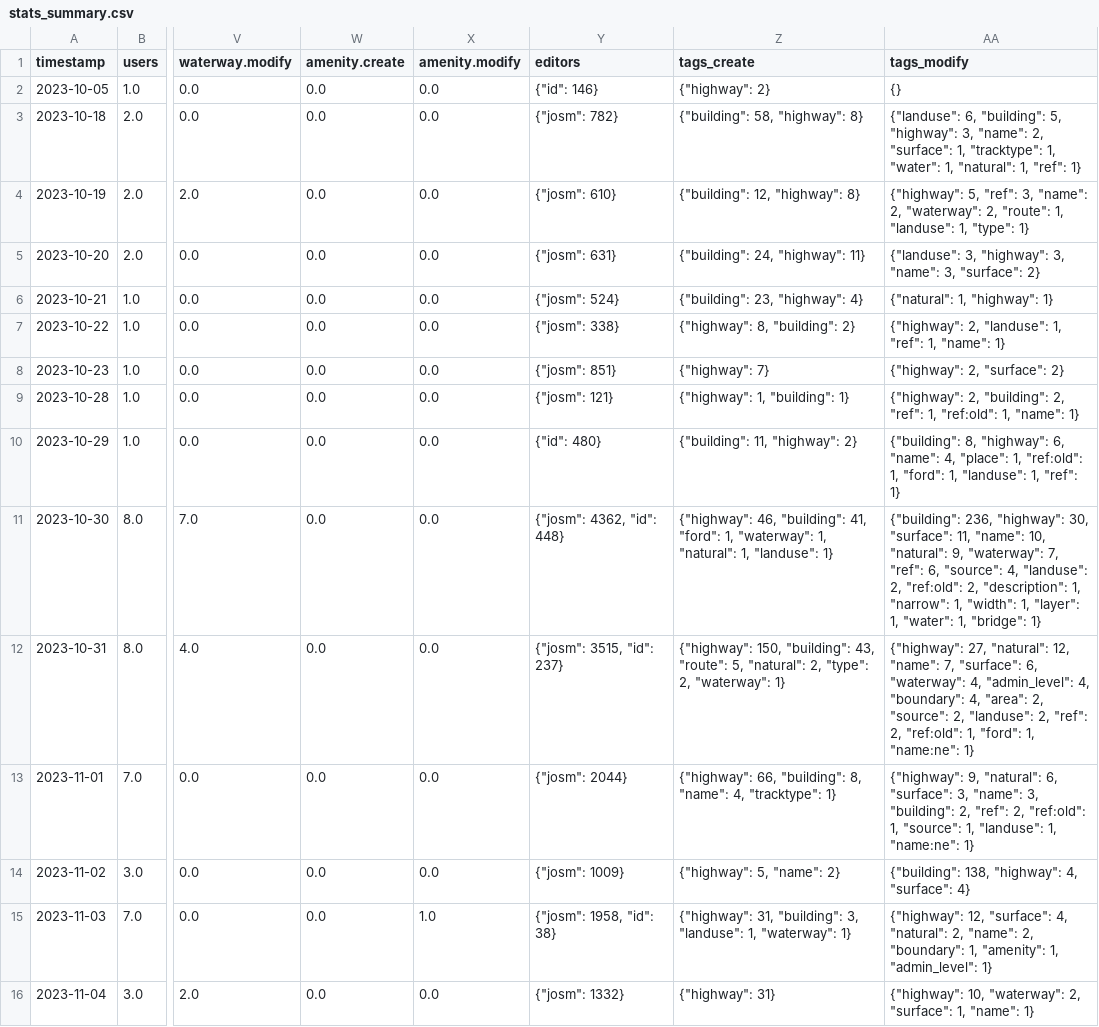
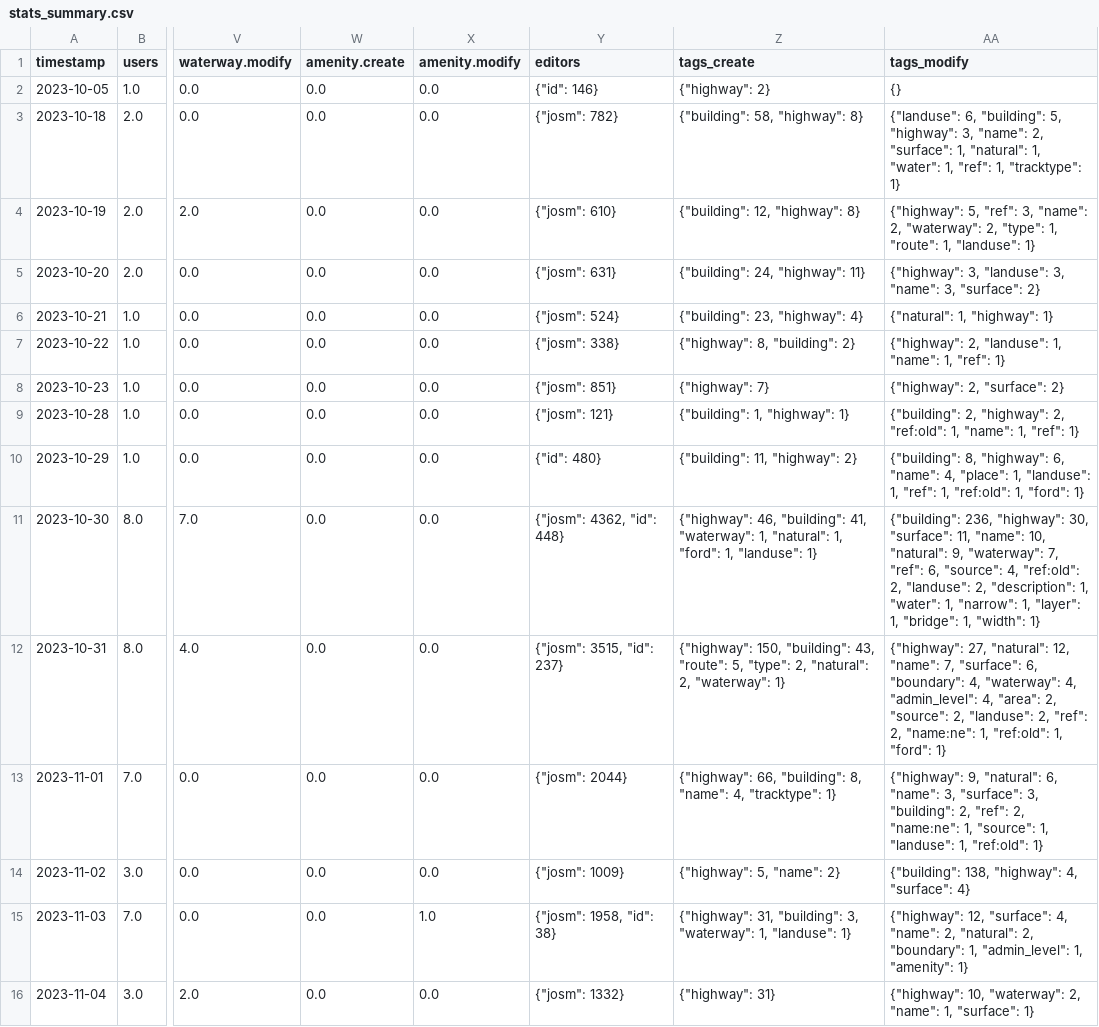
Before and after one commit to Aadesh-Baral/OSMSG, a CSV file: stats/SNRMPNepal/Every2days/stats_summary.csv, drawn as a sheet; only a part is shown, gaps mark what is left out; the diff covers the shown part only; the diff names each change by its address in the sheet, - before the commit and + after, or states it on an @@ line.

Commit message:
Updated Every2days SNRMPNepal stats

```diff
--- a/stats/SNRMPNepal/Every2days/stats_summary.csv
+++ b/stats/SNRMPNepal/Every2days/stats_summary.csv
-AA3 (tags_modify): …"surface": 1, "tracktype": 1, "water": 1, "natural": 1, "ref": 1}
+AA3 (tags_modify): …"surface": 1, "natural": 1, "water": 1, "ref": 1, "tracktype": 1}
-AA4 (tags_modify): …"waterway": 2, "route": 1, "landuse": 1, "type": 1}
+AA4 (tags_modify): …"waterway": 2, "type": 1, "route": 1, "landuse": 1}
-AA5 (tags_modify): {"landuse": 3, "highway": 3, "name":…
+AA5 (tags_modify): {"highway": 3, "landuse": 3, "name":…
-AA7 (tags_modify): …"landuse": 1, "ref": 1, "name": 1}
+AA7 (tags_modify): …"landuse": 1, "name": 1, "ref": 1}
-Z9 (tags_create): {"highway": 1, "building": 1}
+Z9 (tags_create): {"building": 1, "highway": 1}
-AA9 (tags_modify): {"highway": 2, "building": 2, "ref": 1, "ref:old": 1, "name": 1}
+AA9 (tags_modify): {"building": 2, "highway": 2, "ref:old": 1, "name": 1, "ref": 1}
-AA10 (tags_modify): …"place": 1, "ref:old": 1, "ford": 1, "landuse": 1, "ref": 1}
+AA10 (tags_modify): …"place": 1, "landuse": 1, "ref": 1, "ref:old": 1, "ford": 1}
-Z11 (tags_create): …"building": 41, "ford": 1, "waterway": 1, "natural": 1, "landuse":…
+Z11 (tags_create): …"building": 41, "waterway": 1, "natural": 1, "ford": 1, "landuse":…
-AA11 (tags_modify): …"source": 4, "landuse": 2, "ref:old": 2, "description": 1, "narrow": 1, "width": 1, "layer": 1, "water": 1, "bridge": 1}
+AA11 (tags_modify): …"source": 4, "ref:old": 2, "landuse": 2, "description": 1, "water": 1, "narrow": 1, "layer": 1, "bridge": 1, "width": 1}
-Z12 (tags_create): …"route": 5, "natural": 2, "type": 2, "waterway":…
+Z12 (tags_create): …"route": 5, "type": 2, "natural": 2, "waterway":…
-AA12 (tags_modify): …"surface": 6, "waterway": 4, "admin_level": 4, "boundary": 4, "area": 2, "source": 2, "landuse": 2, "ref": 2, "ref:old": 1, "ford": 1, "name:ne": 1}
+AA12 (tags_modify): …"surface": 6, "boundary": 4, "waterway": 4, "admin_level": 4, "area": 2, "source": 2, "landuse": 2, "ref": 2, "name:ne": 1, "ref:old": 1, "ford": 1}
-AA13 (tags_modify): …"natural": 6, "surface": 3, "name": 3, "building": 2, "ref": 2, "ref:old": 1, "source": 1, "landuse": 1, "name:ne": 1}
+AA13 (tags_modify): …"natural": 6, "name": 3, "surface": 3, "building": 2, "ref": 2, "name:ne": 1, "source": 1, "landuse": 1, "ref:old": 1}
-Z15 (tags_create): …"building": 3, "landuse": 1, "waterway": 1}
+Z15 (tags_create): …"building": 3, "waterway": 1, "landuse": 1}
-AA15 (tags_modify): …"surface": 4, "natural": 2, "name": 2, "boundary": 1, "amenity": 1, "admin_level": 1}
+AA15 (tags_modify): …"surface": 4, "name": 2, "natural": 2, "boundary": 1, "admin_level": 1, "amenity": 1}
-AA16 (tags_modify): …"waterway": 2, "surface": 1, "name": 1}
+AA16 (tags_modify): …"waterway": 2, "name": 1, "surface": 1}
```
Also changed, not shown: 2 added rows and 60 edited cells elsewhere in this file, stats/SNRMPNepal/Every2days/stats.csv, 7 other files.
